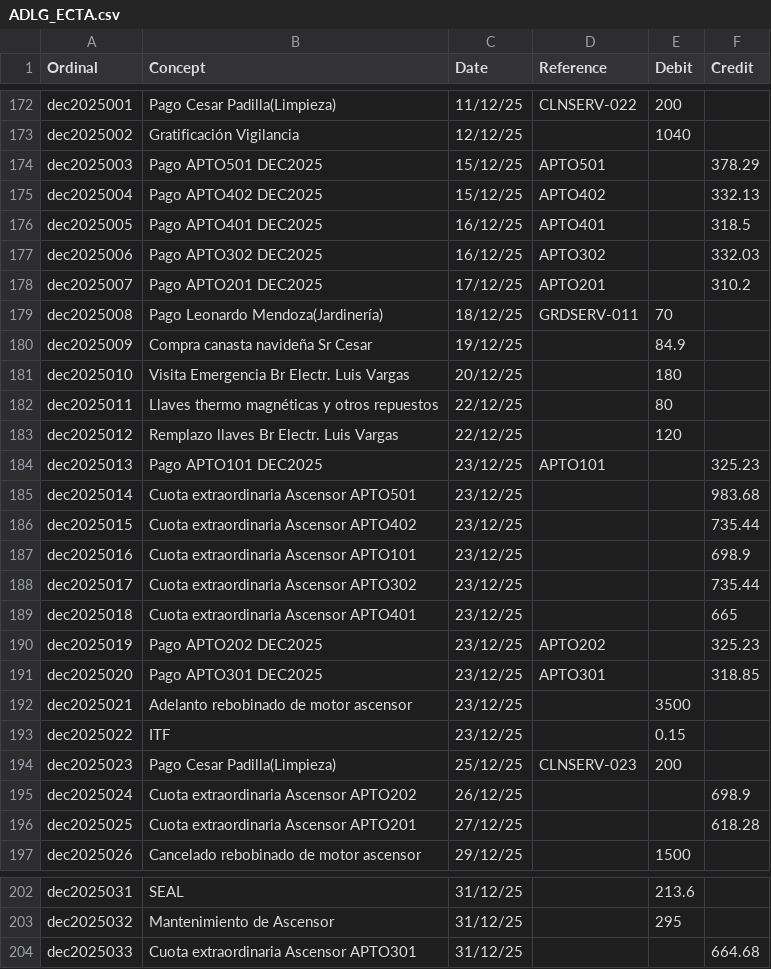
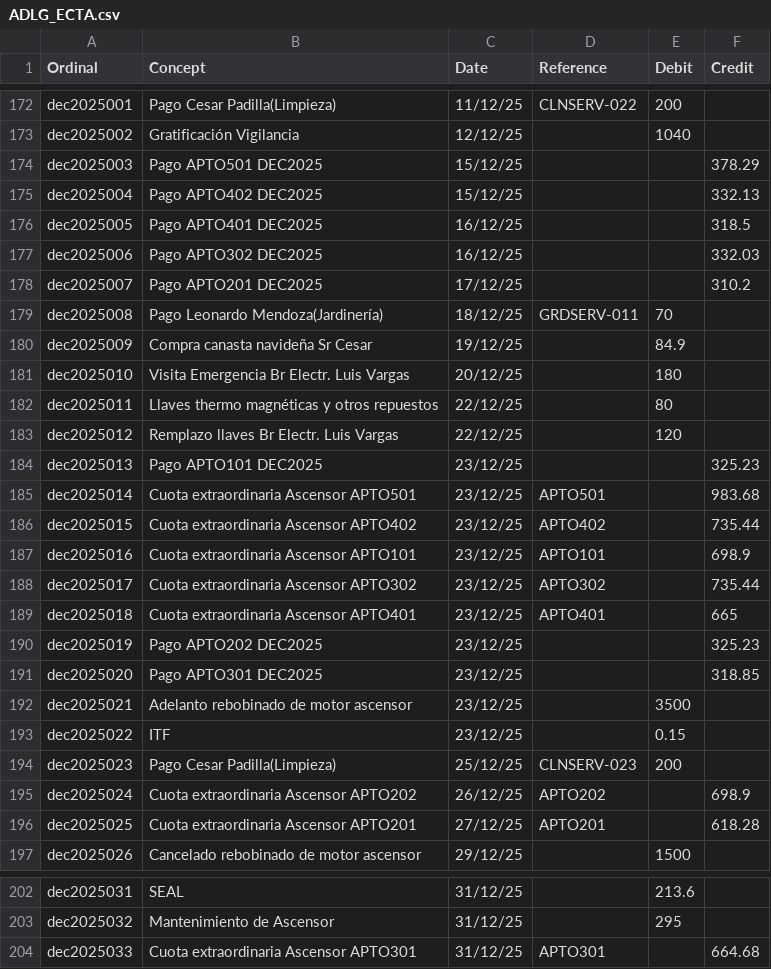
Before and after one commit to dechinopsis/adlg11, a CSV file: ADLG_ECTA.csv, drawn as a sheet; only a part is shown, gaps mark what is left out.

```diff
--- a/ADLG_ECTA.csv
+++ b/ADLG_ECTA.csv
@@ -173,7 +173,7 @@ dec2025001,Pago Cesar Padilla(Limpieza),11/12/25,CLNSERV-022,200,
 dec2025002,Gratificación Vigilancia,12/12/25,,1040,
-dec2025003,Pago APTO501 DEC2025,15/12/25,APTO501,,378.29
-dec2025004,Pago APTO402 DEC2025,15/12/25,APTO402,,332.13
-dec2025005,Pago APTO401 DEC2025,16/12/25,APTO401,,318.5
-dec2025006,Pago APTO302 DEC2025,16/12/25,APTO302,,332.03
-dec2025007,Pago APTO201 DEC2025,17/12/25,APTO201,,310.2
+dec2025003,Pago APTO501 DEC2025,15/12/25,,,378.29
+dec2025004,Pago APTO402 DEC2025,15/12/25,,,332.13
+dec2025005,Pago APTO401 DEC2025,16/12/25,,,318.5
+dec2025006,Pago APTO302 DEC2025,16/12/25,,,332.03
+dec2025007,Pago APTO201 DEC2025,17/12/25,,,310.2
 dec2025008,Pago Leonardo Mendoza(Jardinería),18/12/25,GRDSERV-011,70,
@@ -183,10 +183,10 @@ dec2025011,Llaves thermo magnéticas y otros repuestos,22/12/25,,80,
 dec2025012,Remplazo llaves Br Electr. Luis Vargas,22/12/25,,120,
-dec2025013,Pago APTO101 DEC2025,23/12/25,APTO101,,325.23
-dec2025014,Cuota extraordinaria Ascensor APTO501,23/12/25,,,983.68
-dec2025015,Cuota extraordinaria Ascensor APTO402,23/12/25,,,735.44
-dec2025016,Cuota extraordinaria Ascensor APTO101,23/12/25,,,698.9
-dec2025017,Cuota extraordinaria Ascensor APTO302,23/12/25,,,735.44
-dec2025018,Cuota extraordinaria Ascensor APTO401,23/12/25,,,665
-dec2025019,Pago APTO202 DEC2025,23/12/25,APTO202,,325.23
-dec2025020,Pago APTO301 DEC2025,23/12/25,APTO301,,318.85
+dec2025013,Pago APTO101 DEC2025,23/12/25,,,325.23
+dec2025014,Cuota extraordinaria Ascensor APTO501,23/12/25,APTO501,,983.68
+dec2025015,Cuota extraordinaria Ascensor APTO402,23/12/25,APTO402,,735.44
+dec2025016,Cuota extraordinaria Ascensor APTO101,23/12/25,APTO101,,698.9
+dec2025017,Cuota extraordinaria Ascensor APTO302,23/12/25,APTO302,,735.44
+dec2025018,Cuota extraordinaria Ascensor APTO401,23/12/25,APTO401,,665
+dec2025019,Pago APTO202 DEC2025,23/12/25,,,325.23
+dec2025020,Pago APTO301 DEC2025,23/12/25,,,318.85
 dec2025021,Adelanto rebobinado de motor ascensor,23/12/25,,3500,
@@ -194,4 +194,4 @@ dec2025022,ITF,23/12/25,,0.15,
 dec2025023,Pago Cesar Padilla(Limpieza),25/12/25,CLNSERV-023,200,
-dec2025024,Cuota extraordinaria Ascensor APTO202,26/12/25,,,698.9
-dec2025025,Cuota extraordinaria Ascensor APTO201,27/12/25,,,618.28
+dec2025024,Cuota extraordinaria Ascensor APTO202,26/12/25,APTO202,,698.9
+dec2025025,Cuota extraordinaria Ascensor APTO201,27/12/25,APTO201,,618.28
 dec2025026,Cancelado rebobinado de motor ascensor,29/12/25,,1500,
@@ -203,2 +203,2 @@ dec2025031,SEAL,31/12/25,,213.6,
 dec2025032,Mantenimiento de Ascensor,31/12/25,,295,
-dec2025033,Cuota extraordinaria Ascensor APTO301,31/12/25,,,664.68
+dec2025033,Cuota extraordinaria Ascensor APTO301,31/12/25,APTO301,,664.68
```
Also changed, not shown: 26 other files.
